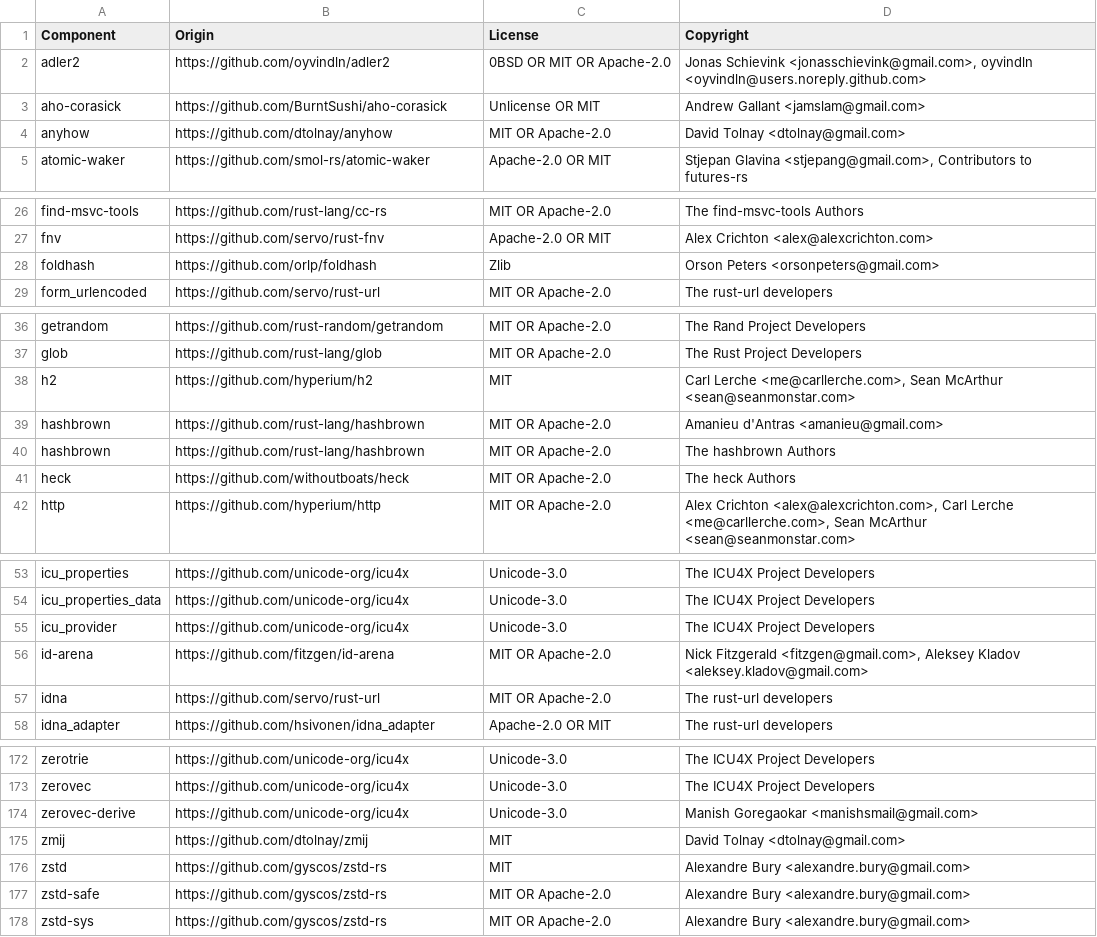
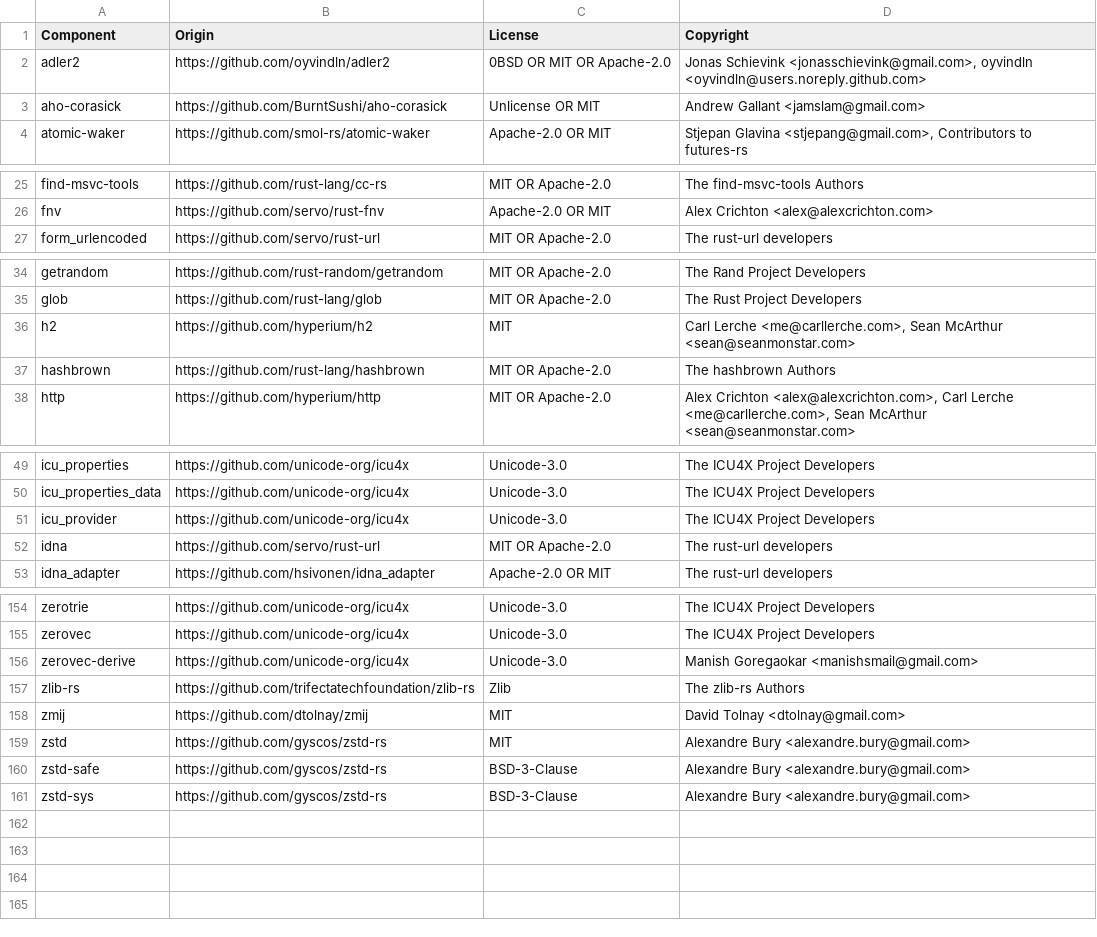
Before and after one commit to DataDog/libddwaf-rust, a CSV file: LICENSE-3rdparty.csv, drawn as a sheet; only a part is shown, gaps mark what is left out; the diff covers the shown part only.

```diff
--- a/LICENSE-3rdparty.csv
+++ b/LICENSE-3rdparty.csv
@@ -3,3 +3,2 @@ adler2,https://github.com/oyvindln/adler2,0BSD OR MIT OR Apache-2.0,"Jonas Schie
 aho-corasick,https://github.com/BurntSushi/aho-corasick,Unlicense OR MIT,Andrew Gallant <jamslam@gmail.com>
-anyhow,https://github.com/dtolnay/anyhow,MIT OR Apache-2.0,David Tolnay <dtolnay@gmail.com>
 atomic-waker,https://github.com/smol-rs/atomic-waker,Apache-2.0 OR MIT,"Stjepan Glavina <stjepang@gmail.com>, Contributors to futures-rs"
@@ -27,3 +26,2 @@ find-msvc-tools,https://github.com/rust-lang/cc-rs,MIT OR Apache-2.0,The find-ms
 fnv,https://github.com/servo/rust-fnv,Apache-2.0  OR  MIT,Alex Crichton <alex@alexcrichton.com>
-foldhash,https://github.com/orlp/foldhash,Zlib,Orson Peters <orsonpeters@gmail.com>
 form_urlencoded,https://github.com/servo/rust-url,MIT OR Apache-2.0,The rust-url developers
@@ -38,5 +36,3 @@ glob,https://github.com/rust-lang/glob,MIT OR Apache-2.0,The Rust Project Develo
 h2,https://github.com/hyperium/h2,MIT,"Carl Lerche <me@carllerche.com>, Sean McArthur <sean@seanmonstar.com>"
-hashbrown,https://github.com/rust-lang/hashbrown,MIT OR Apache-2.0,Amanieu d'Antras <amanieu@gmail.com>
 hashbrown,https://github.com/rust-lang/hashbrown,MIT OR Apache-2.0,The hashbrown Authors
-heck,https://github.com/withoutboats/heck,MIT OR Apache-2.0,The heck Authors
 http,https://github.com/hyperium/http,MIT OR Apache-2.0,"Alex Crichton <alex@alexcrichton.com>, Carl Lerche <me@carllerche.com>, Sean McArthur <sean@seanmonstar.com>"
@@ -55,3 +51,2 @@ icu_properties_data,https://github.com/unicode-org/icu4x,Unicode-3.0,The ICU4X P
 icu_provider,https://github.com/unicode-org/icu4x,Unicode-3.0,The ICU4X Project Developers
-id-arena,https://github.com/fitzgen/id-arena,MIT OR Apache-2.0,"Nick Fitzgerald <fitzgen@gmail.com>, Aleksey Kladov <aleksey.kladov@gmail.com>"
 idna,https://github.com/servo/rust-url,MIT OR Apache-2.0,The rust-url developers
@@ -174,5 +156,6 @@ zerovec,https://github.com/unicode-org/icu4x,Unicode-3.0,The ICU4X Project Devel
 zerovec-derive,https://github.com/unicode-org/icu4x,Unicode-3.0,Manish Goregaokar <manishsmail@gmail.com>
+zlib-rs,https://github.com/trifectatechfoundation/zlib-rs,Zlib,The zlib-rs Authors
 zmij,https://github.com/dtolnay/zmij,MIT,David Tolnay <dtolnay@gmail.com>
 zstd,https://github.com/gyscos/zstd-rs,MIT,Alexandre Bury <alexandre.bury@gmail.com>
-zstd-safe,https://github.com/gyscos/zstd-rs,MIT OR Apache-2.0,Alexandre Bury <alexandre.bury@gmail.com>
-zstd-sys,https://github.com/gyscos/zstd-rs,MIT OR Apache-2.0,Alexandre Bury <alexandre.bury@gmail.com>
+zstd-safe,https://github.com/gyscos/zstd-rs,BSD-3-Clause,Alexandre Bury <alexandre.bury@gmail.com>
+zstd-sys,https://github.com/gyscos/zstd-rs,BSD-3-Clause,Alexandre Bury <alexandre.bury@gmail.com>
```
Also changed, not shown: 1 added row, 14 removed rows and 3 edited cells elsewhere in this file, 13 other files.
